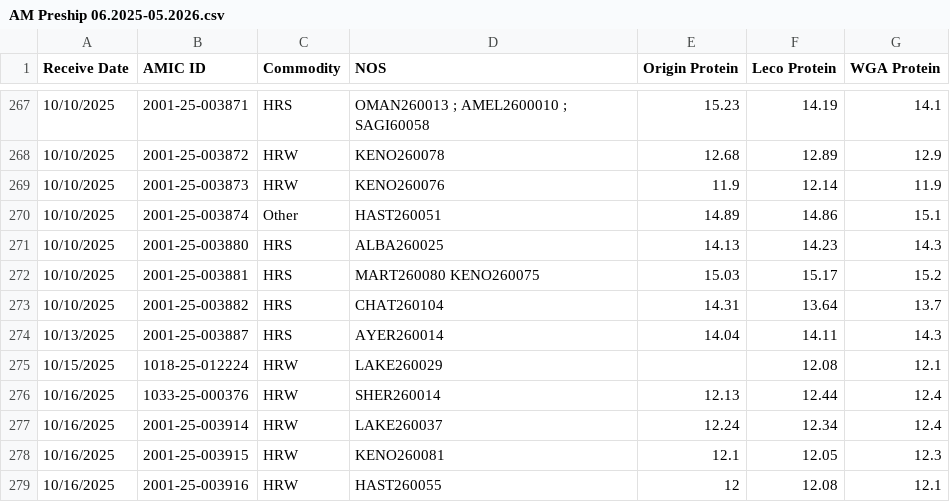
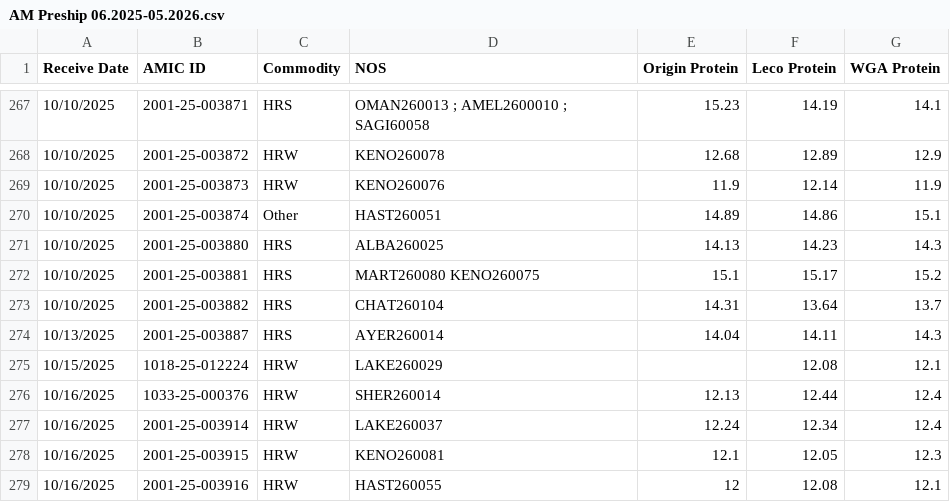
Before and after one commit to dxtremed/pro_tracker, a CSV file: AM Preship 06.2025-05.2026.csv, drawn as a sheet; only a part is shown, gaps mark what is left out; the diff covers the shown part only.

```diff
--- a/AM Preship 06.2025-05.2026.csv
+++ b/AM Preship 06.2025-05.2026.csv
@@ -271,3 +271,3 @@ Receive Date,AMIC ID,Commodity,NOS,Origin Protein,Leco Protein,WGA Protein
 10/10/2025,2001-25-003880,HRS,ALBA260025,14.13,14.23,14.3
-10/10/2025,2001-25-003881,HRS,MART260080 KENO260075,15.03,15.17,15.2
+10/10/2025,2001-25-003881,HRS,MART260080 KENO260075,15.1,15.17,15.2
 10/10/2025,2001-25-003882,HRS,CHAT260104,14.31,13.64,13.7
```
Also changed, not shown: 4 added rows and 6 edited cells elsewhere in this file.
